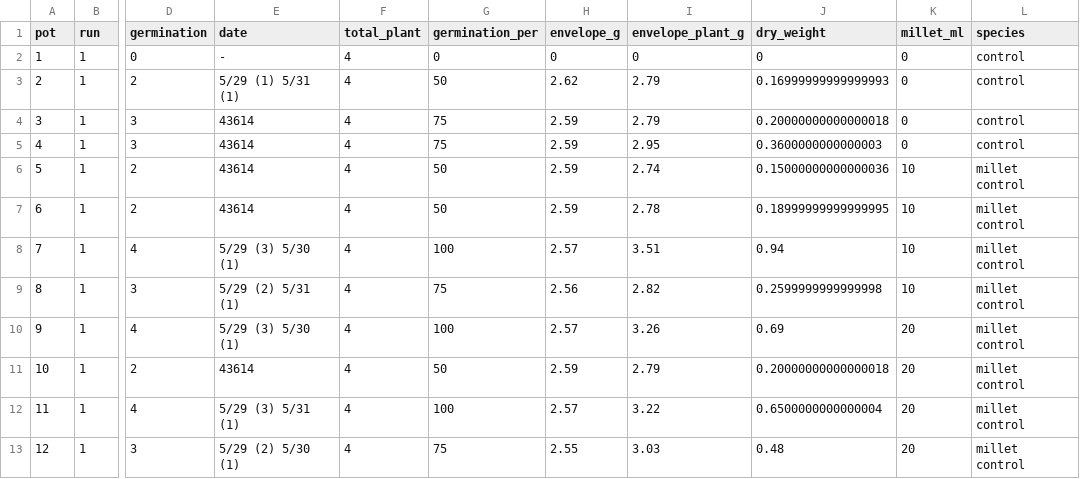
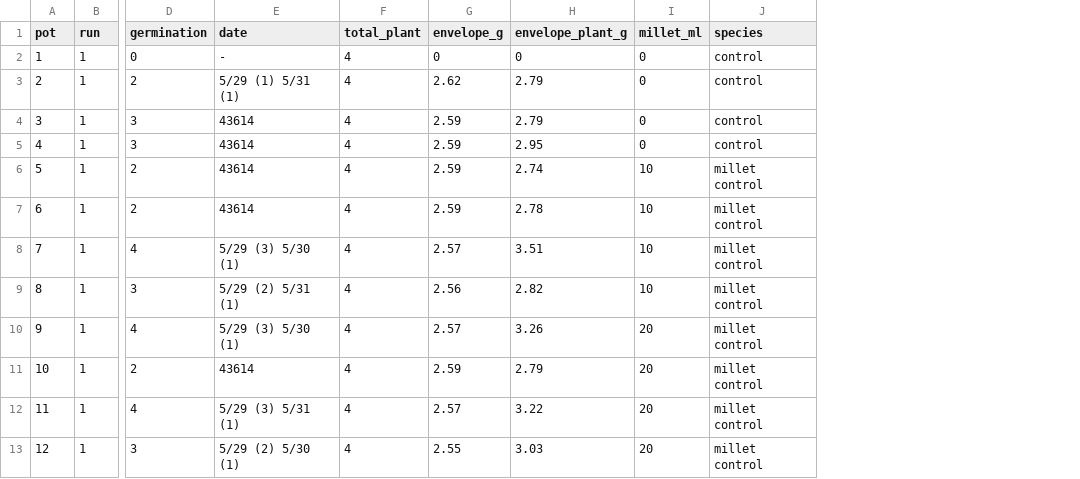
Before and after one commit to danielcerritos/pythium, a CSV file: output/clean_data/01_seedling-aggressiveness-soybean-millet_clean-data.csv, drawn as a sheet; only a part is shown, gaps mark what is left out; the diff names each change by its address in the sheet, - before the commit and + after, or states it on an @@ line.

```diff
--- a/output/clean_data/01_seedling-aggressiveness-soybean-millet_clean-data.csv
+++ b/output/clean_data/01_seedling-aggressiveness-soybean-millet_clean-data.csv
-column G (germination_per), rows 2-13: 0 | 50 | 75 | 75 | 50 | 50 | 100 | 75 | 100 | 50 | 100 | 75
-column J (dry_weight), rows 2-13: 0 | 0.16999999999999993 | 0.20000000000000018 | 0.3600000000000003 | 0.15000000000000036 | 0.18999999999999995 | 0.94 | 0.2599999999999998 | 0.69 | 0.20000000000000018 | 0.6500000000000004 | 0.48
```
Also changed, not shown: output/clean_data/01_seed-aggressiveness-corn_clean-data.csv, 2 other files.
